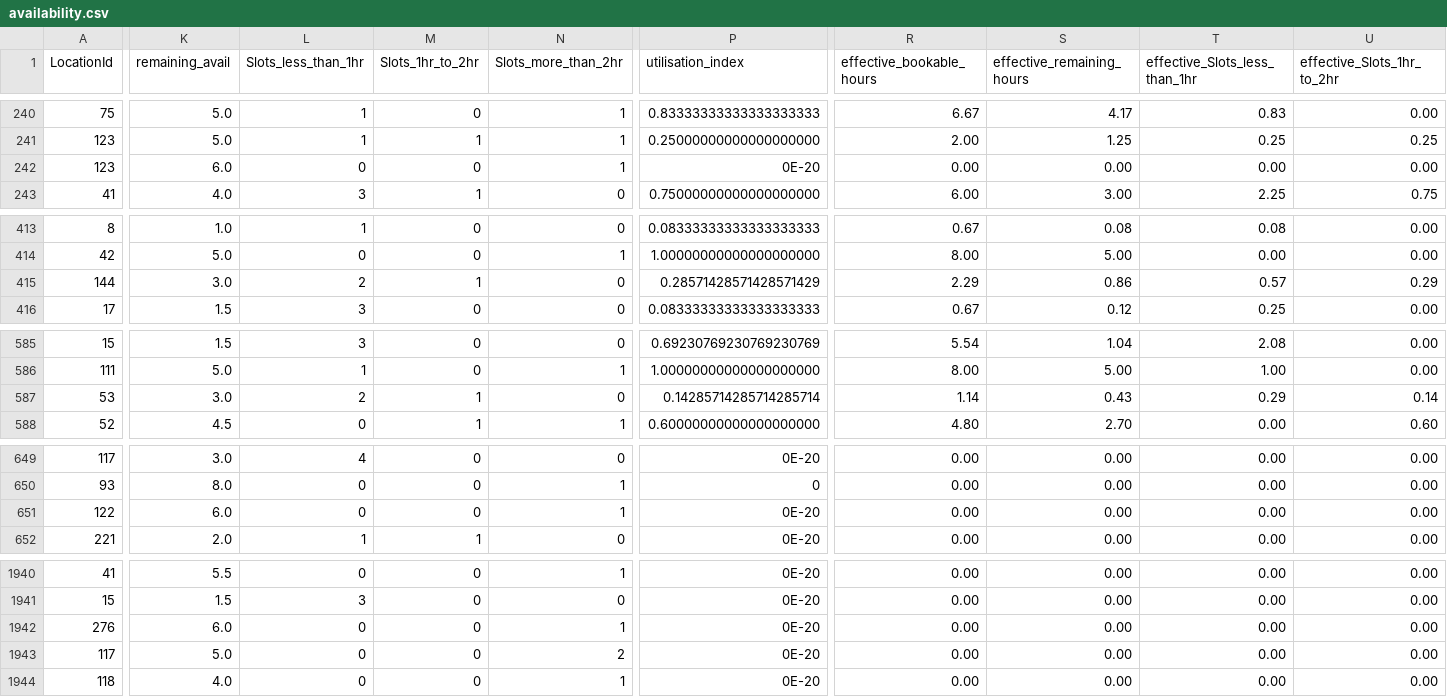
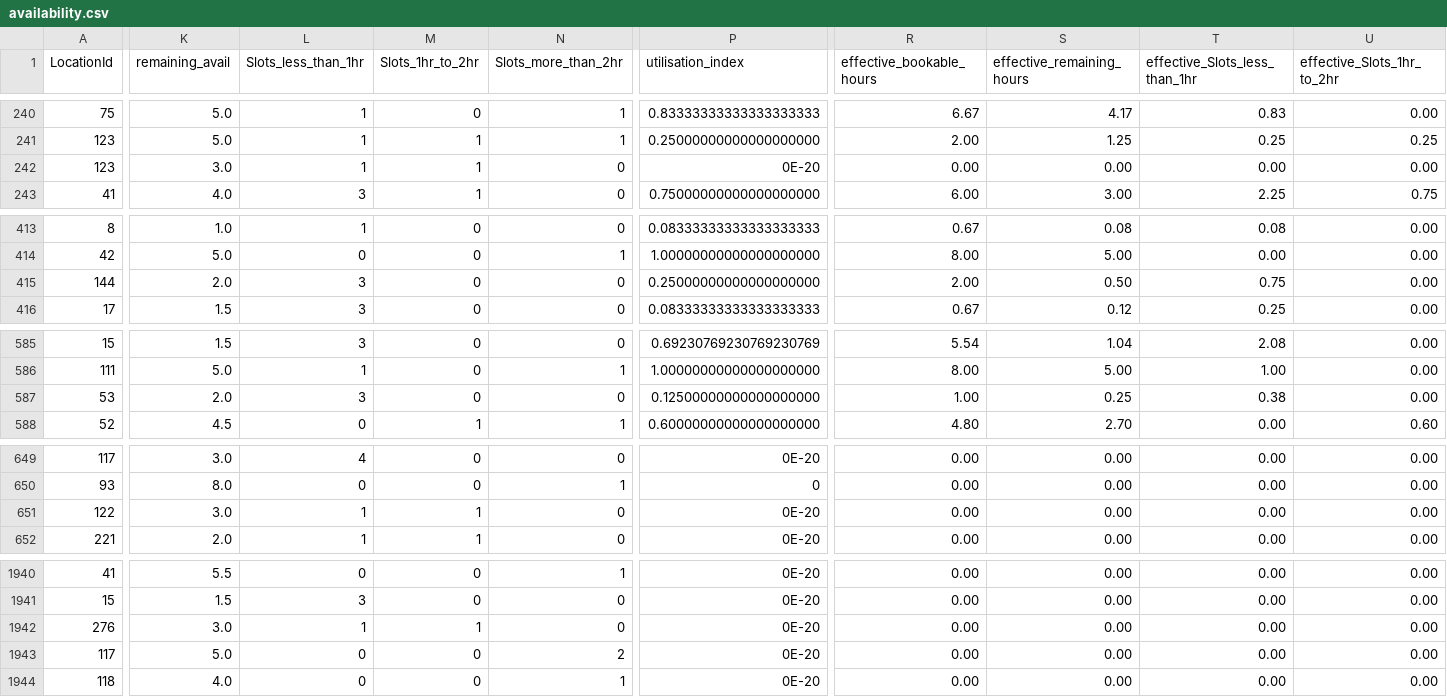
Before and after one commit to AryanGupta-Faireez/availability-dashboard, a CSV file: data/availability.csv, drawn as a sheet; only a part is shown, gaps mark what is left out; the diff covers the shown part only; the diff names each change by its address in the sheet, - before the commit and + after, or states it on an @@ line.

```diff
--- a/data/availability.csv
+++ b/data/availability.csv
-K242 (remaining_avail): 6.0
+K242 (remaining_avail): 3.0
-L242 (Slots_less_than_1hr): 0
+L242 (Slots_less_than_1hr): 1
-M242 (Slots_1hr_to_2hr): 0
+M242 (Slots_1hr_to_2hr): 1
-N242 (Slots_more_than_2hr): 1
+N242 (Slots_more_than_2hr): 0
-K415 (remaining_avail): 3.0
+K415 (remaining_avail): 2.0
-L415 (Slots_less_than_1hr): 2
+L415 (Slots_less_than_1hr): 3
-M415 (Slots_1hr_to_2hr): 1
+M415 (Slots_1hr_to_2hr): 0
-P415 (utilisation_index): 0.28571428571428571429
+P415 (utilisation_index): 0.25000000000000000000
-R415 (effective_bookable_hours): 2.29
+R415 (effective_bookable_hours): 2.00
-S415 (effective_remaining_hours): 0.86
+S415 (effective_remaining_hours): 0.50
-T415 (effective_Slots_less_than_1hr): 0.57
+T415 (effective_Slots_less_than_1hr): 0.75
-U415 (effective_Slots_1hr_to_2hr): 0.29
+U415 (effective_Slots_1hr_to_2hr): 0.00
-K587 (remaining_avail): 3.0
+K587 (remaining_avail): 2.0
-L587 (Slots_less_than_1hr): 2
+L587 (Slots_less_than_1hr): 3
-M587 (Slots_1hr_to_2hr): 1
+M587 (Slots_1hr_to_2hr): 0
-P587 (utilisation_index): 0.14285714285714285714
+P587 (utilisation_index): 0.12500000000000000000
-R587 (effective_bookable_hours): 1.14
+R587 (effective_bookable_hours): 1.00
-S587 (effective_remaining_hours): 0.43
+S587 (effective_remaining_hours): 0.25
-T587 (effective_Slots_less_than_1hr): 0.29
+T587 (effective_Slots_less_than_1hr): 0.38
-U587 (effective_Slots_1hr_to_2hr): 0.14
+U587 (effective_Slots_1hr_to_2hr): 0.00
-K651 (remaining_avail): 6.0
+K651 (remaining_avail): 3.0
-L651 (Slots_less_than_1hr): 0
+L651 (Slots_less_than_1hr): 1
-M651 (Slots_1hr_to_2hr): 0
+M651 (Slots_1hr_to_2hr): 1
-N651 (Slots_more_than_2hr): 1
+N651 (Slots_more_than_2hr): 0
-K1942 (remaining_avail): 6.0
+K1942 (remaining_avail): 3.0
-L1942 (Slots_less_than_1hr): 0
+L1942 (Slots_less_than_1hr): 1
-M1942 (Slots_1hr_to_2hr): 0
+M1942 (Slots_1hr_to_2hr): 1
-N1942 (Slots_more_than_2hr): 1
+N1942 (Slots_more_than_2hr): 0
```
Also changed, not shown: 1 added row, 1 removed row and 77 edited cells elsewhere in this file, 1 other file.
